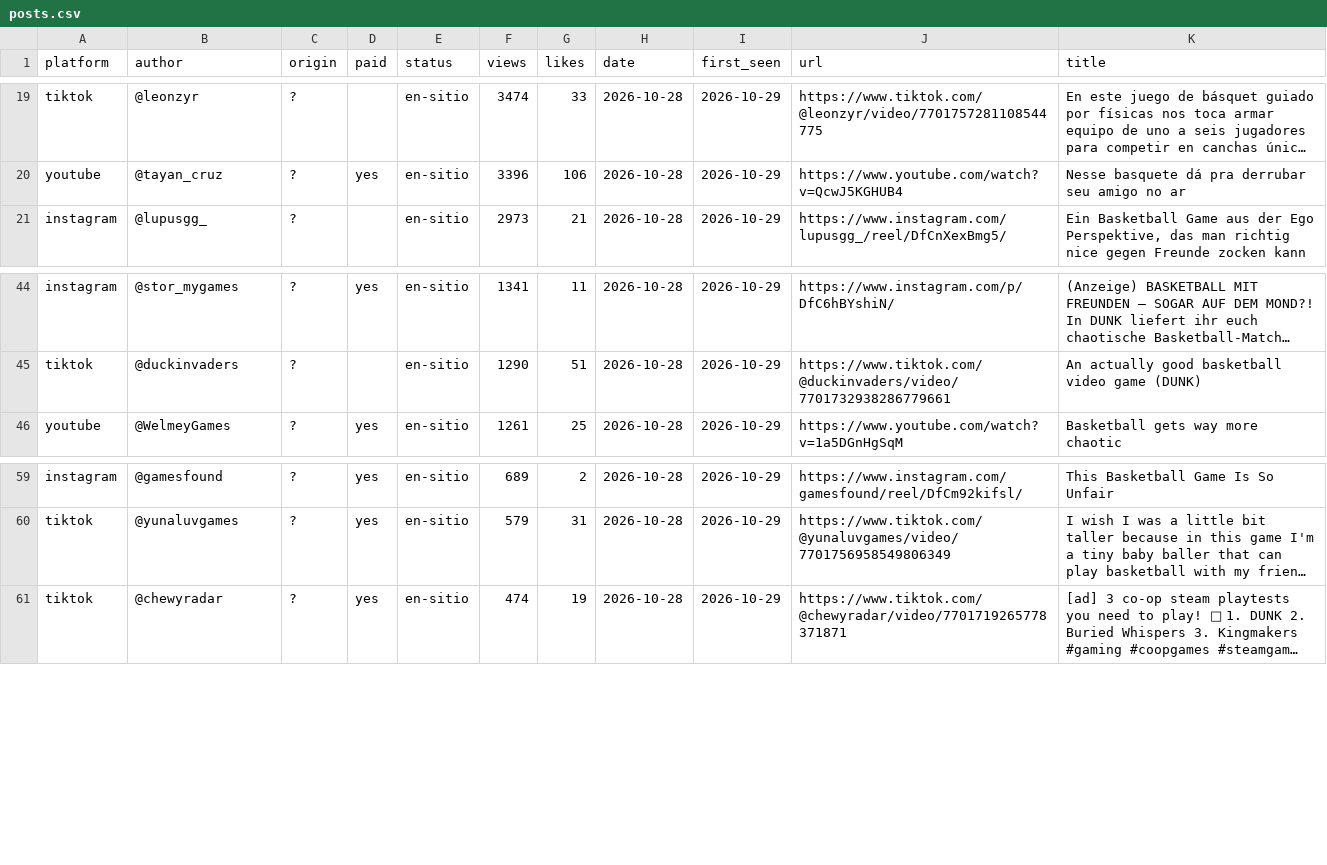
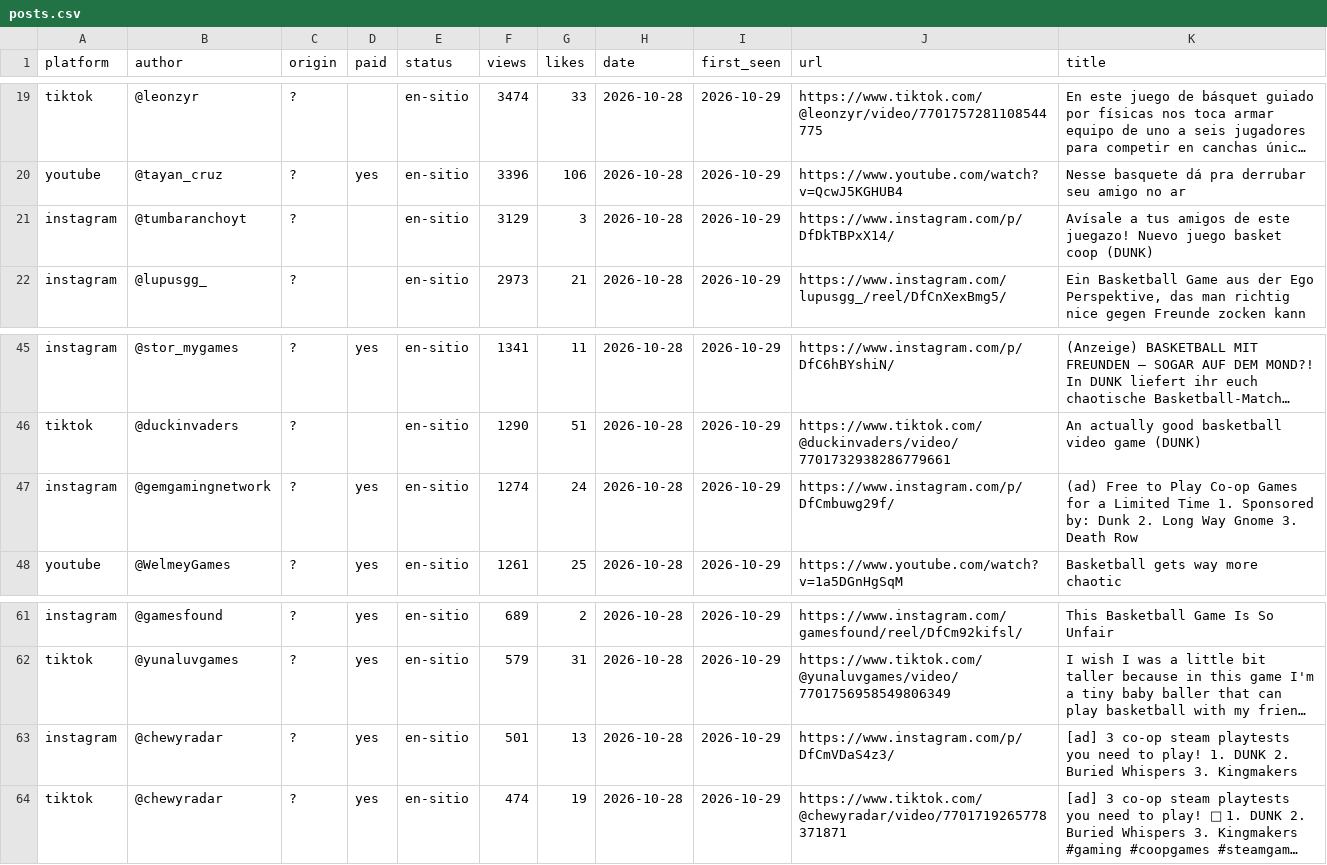
Before and after one commit to gameskatapult-dot/squad-dunk-press-kit, a CSV file: tools/radar/posts.csv, drawn as a sheet; only a part is shown, gaps mark what is left out; long unchanged cells end in …; the diff names each change by its address in the sheet, - before the commit and + after, or states it on an @@ line.

```diff
--- a/tools/radar/posts.csv
+++ b/tools/radar/posts.csv
+row 21: instagram | @tumbaranchoyt | ? |  | en-sitio | 3129 | 3 | 2026-10-28 | 2026-10-29 | https://www.instagram.com/p/DfDkTBPxX14/ | Avísale a tus amigos de este juegazo! Nuevo juego basket coop (DUNK)
+row 47: instagram | @gemgamingnetwork | ? | yes | en-sitio | 1274 | 24 | 2026-10-28 | 2026-10-29 | https://www.instagram.com/p/DfCmbuwg29f/ | (ad) Free to Play Co-op Games for a Limited Time 1. Sponsored by: Dunk 2. Long Way Gnome 3. Death Row
+row 63: instagram | @chewyradar | ? | yes | en-sitio | 501 | 13 | 2026-10-28 | 2026-10-29 | https://www.instagram.com/p/DfCmVDaS4z3/ | [ad] 3 co-op steam playtests you need to play! 1. DUNK 2. Buried Whispers 3. Kingmakers
```
Also changed, not shown: 7 other files.
